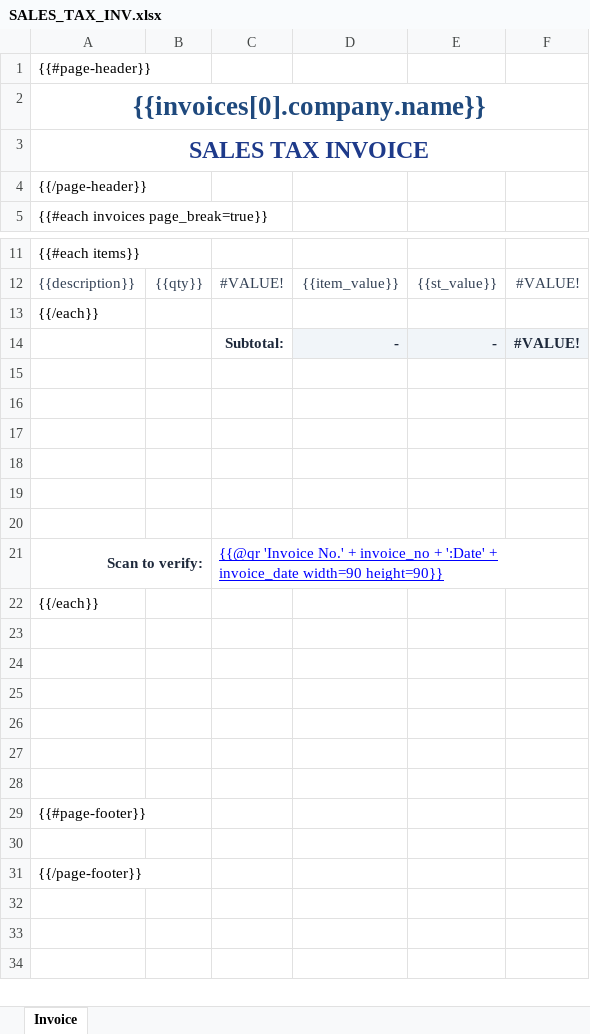
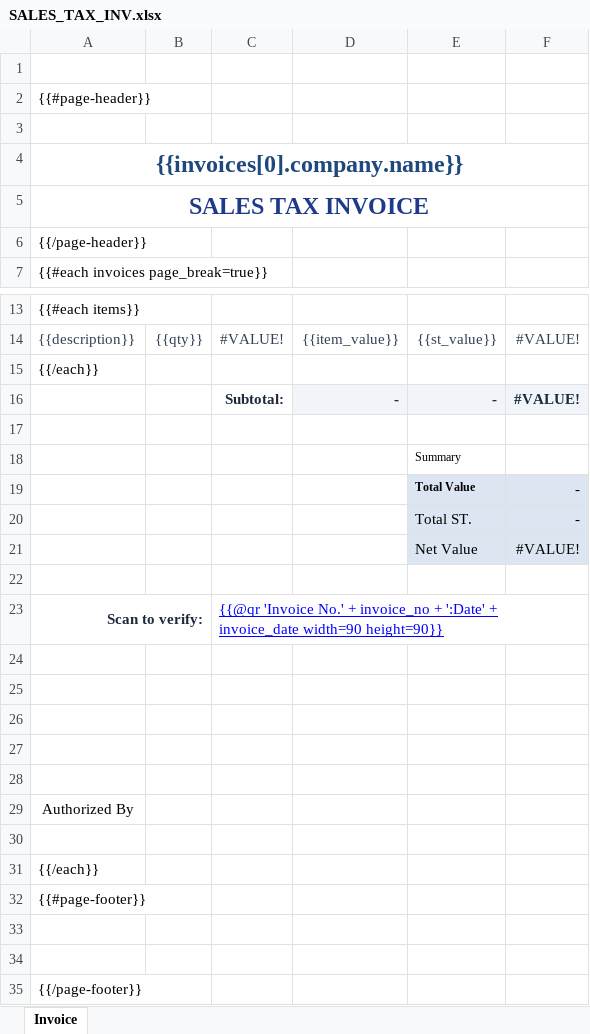
Before and after one commit to m-asadjaved/ApexReports, an Excel workbook: templates/SALES_TAX_INV.xlsx, sheet Invoice, drawn as a sheet; only a part is shown, gaps mark what is left out; values as stored, in another font and other column widths than the file's, no borders; removed rows and columns are numbered as before the commit, all else as after; the diff names each change by its address in the sheet, - before the commit and + after, or states it on an @@ line.

```diff
--- a/templates/SALES_TAX_INV.xlsx (sheet Invoice)
+++ b/templates/SALES_TAX_INV.xlsx (sheet Invoice)
+row 1: (empty)
+row 3: (empty)
@@ A4 text size: smaller @@
+row 18:  |  |  |  | Summary
+row 19:  |  |  |  | Total Value | -
+row 20:  |  |  |  | Total ST. | -
+row 21:  |  |  |  | Net Value | #VALUE!
+row 22: (empty)
+row 23: Scan to verify: |  | {{@qr 'Invoice No.' + invoice_no + ':Date' + invoice_date width=90 height=90}}
+row 29: Authorized By
-row 30: Scan to verify: |  | {{@qr 'Invoice No.' + invoice_no + ':Date' + invoice_date width=90 height=90}}
+row 30: (empty)
-A21:B21 merged
@@ row 29 moved to row 32: {{#page-footer}} @@
-row 24: (empty)
-row 25: (empty)
-row 26: (empty)
-row 27: (empty)
-row 28: (empty)
```
Also changed, not shown: formulas that keep their value, 6 other files.
